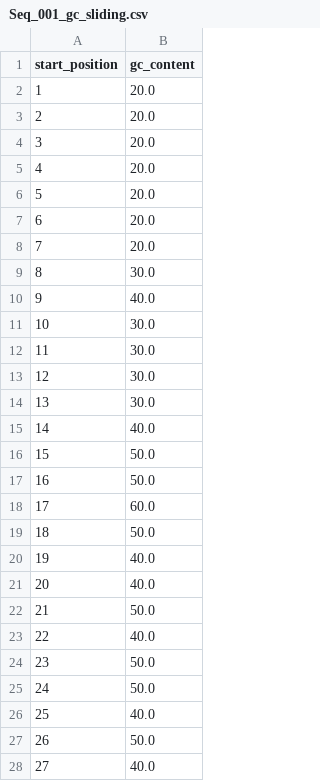
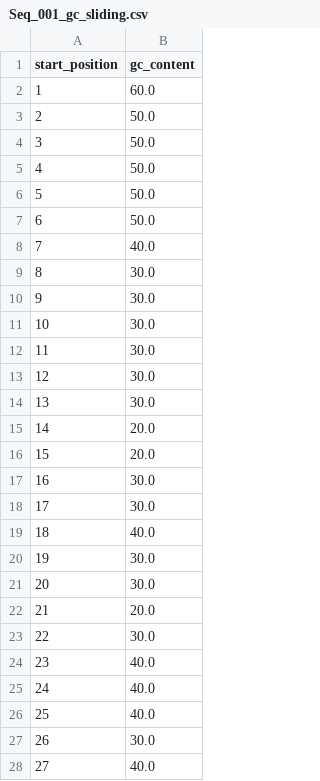
Before and after one commit to MeryemOrhan/Ex9-FASTA, a CSV file: Seq_001_gc_sliding.csv, drawn as a sheet; only a part is shown; the diff covers the shown part only.

```diff
--- a/Seq_001_gc_sliding.csv
+++ b/Seq_001_gc_sliding.csv
@@ -1,11 +1,11 @@
 start_position,gc_content
-1,20.0
-2,20.0
-3,20.0
-4,20.0
-5,20.0
-6,20.0
-7,20.0
+1,60.0
+2,50.0
+3,50.0
+4,50.0
+5,50.0
+6,50.0
+7,40.0
 8,30.0
-9,40.0
+9,30.0
 10,30.0
@@ -14,15 +14,15 @@ start_position,gc_content
 13,30.0
-14,40.0
-15,50.0
-16,50.0
-17,60.0
-18,50.0
-19,40.0
-20,40.0
-21,50.0
-22,40.0
-23,50.0
-24,50.0
+14,20.0
+15,20.0
+16,30.0
+17,30.0
+18,40.0
+19,30.0
+20,30.0
+21,20.0
+22,30.0
+23,40.0
+24,40.0
 25,40.0
-26,50.0
+26,30.0
 27,40.0
```
Also changed, not shown: 55 edited cells elsewhere in this file, 2 other files.
